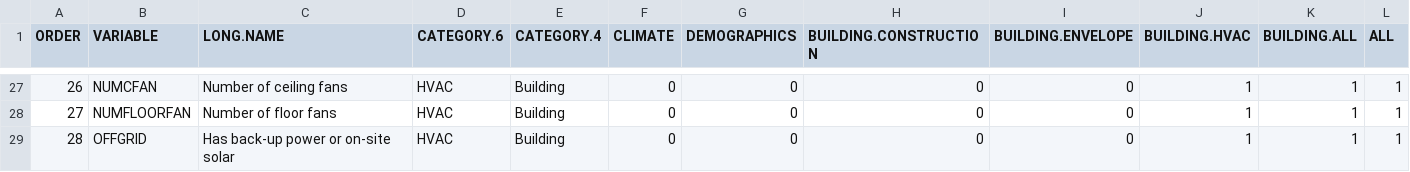
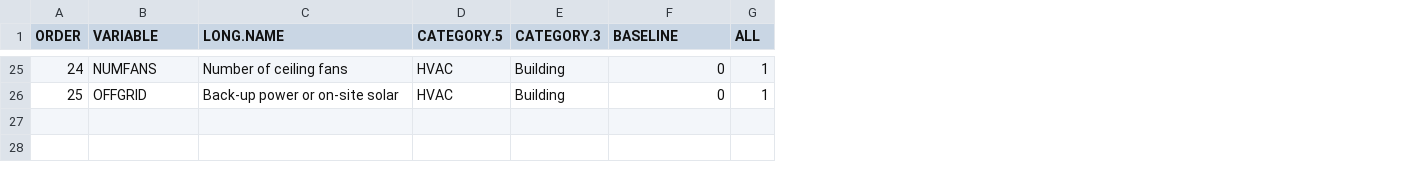
Before and after one commit to anaijazi/RECSThermalMorbidity, a CSV file: data/variables.csv, drawn as a sheet; only a part is shown, gaps mark what is left out; removed rows and columns are numbered as before the commit, all else as after; the diff covers the shown part only; the diff names each change by its address in the sheet, - before the commit and + after, or states it on an @@ line.

```diff
--- a/data/variables.csv
+++ b/data/variables.csv
-column F (CLIMATE), row 27: 0; row 29: 0
-column H (BUILDING.CONSTRUCTION), row 27: 0; row 29: 0
-column I (BUILDING.ENVELOPE), row 27: 0; row 29: 0
-column J (BUILDING.HVAC), row 27: 1; row 29: 1
-column K (BUILDING.ALL), row 27: 1; row 29: 1
-D1: CATEGORY.6
+D1: CATEGORY.5
-E1: CATEGORY.4
+E1: CATEGORY.3
-F1: DEMOGRAPHICS
+F1: BASELINE
@@ column A (ORDER) renumbered from row 5 down @@
-B25 (VARIABLE): NUMCFAN
+B25 (VARIABLE): NUMFANS
-row 28: 27 | NUMFLOORFAN | Number of floor fans | HVAC | Building | 0 | 0 | 0 | 0 | 1 | 1 | 1
-C26 (LONG.NAME): Has back-up power or on-site solar
+C26 (LONG.NAME): Back-up power or on-site solar
```
Also changed, not shown: 1 added row, 3 removed rows and 27 edited cells elsewhere in this file, 36 other files.
